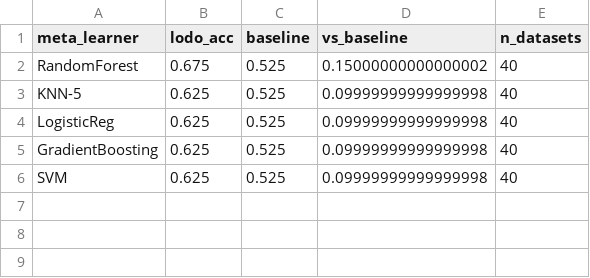
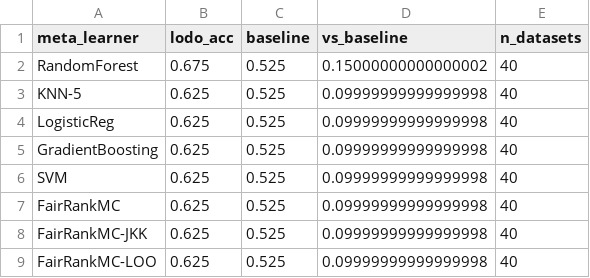
Before and after one commit to zepaulo333/knn_classimbalance, a CSV file: results/tables/meta_lodo_binary_g_mean.csv, drawn as a sheet.

```diff
--- a/results/tables/meta_lodo_binary_g_mean.csv
+++ b/results/tables/meta_lodo_binary_g_mean.csv
@@ -6 +6,4 @@ GradientBoosting,0.625,0.525,0.09999999999999998,40
 SVM,0.625,0.525,0.09999999999999998,40
+FairRankMC,0.625,0.525,0.09999999999999998,40
+FairRankMC-JKK,0.625,0.525,0.09999999999999998,40
+FairRankMC-LOO,0.625,0.525,0.09999999999999998,40
```
Also changed, not shown: results/tables/meta_lodo_10way_mcc.csv, results/tables/meta_lodo_10way_pr_auc.csv, 10 other files.
